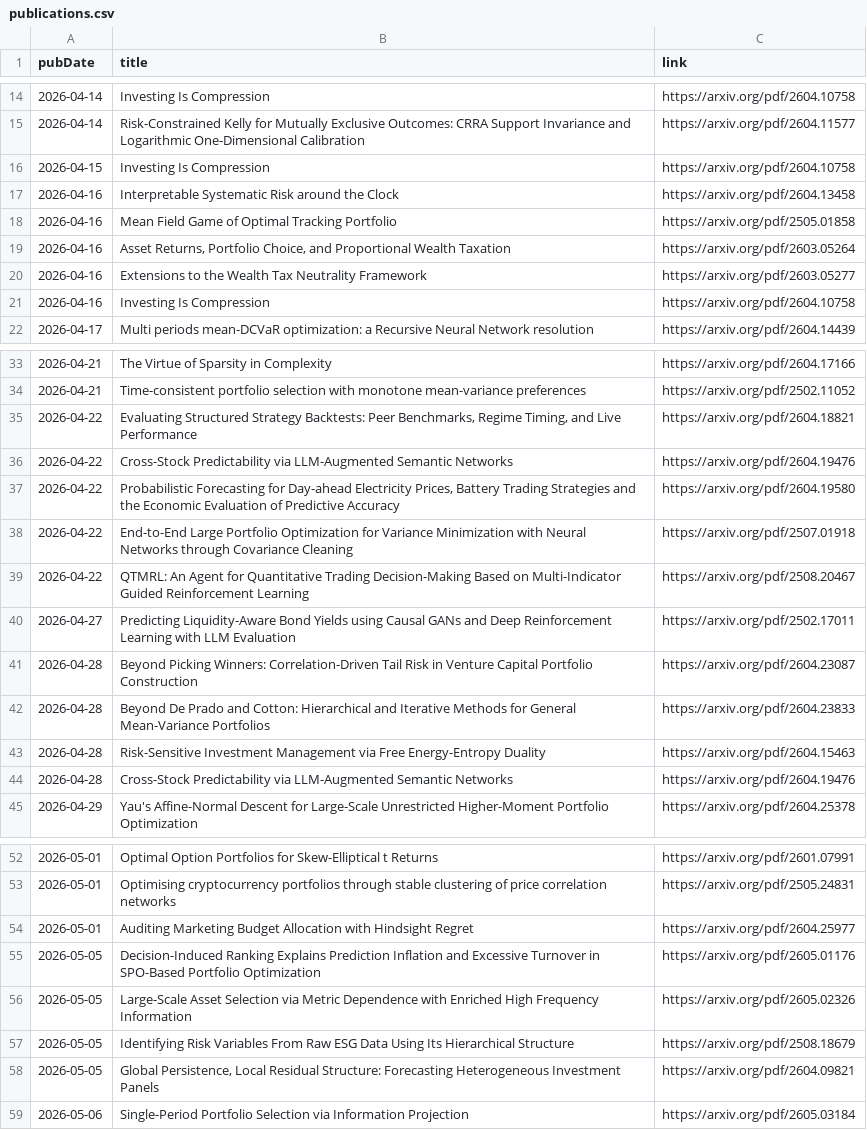
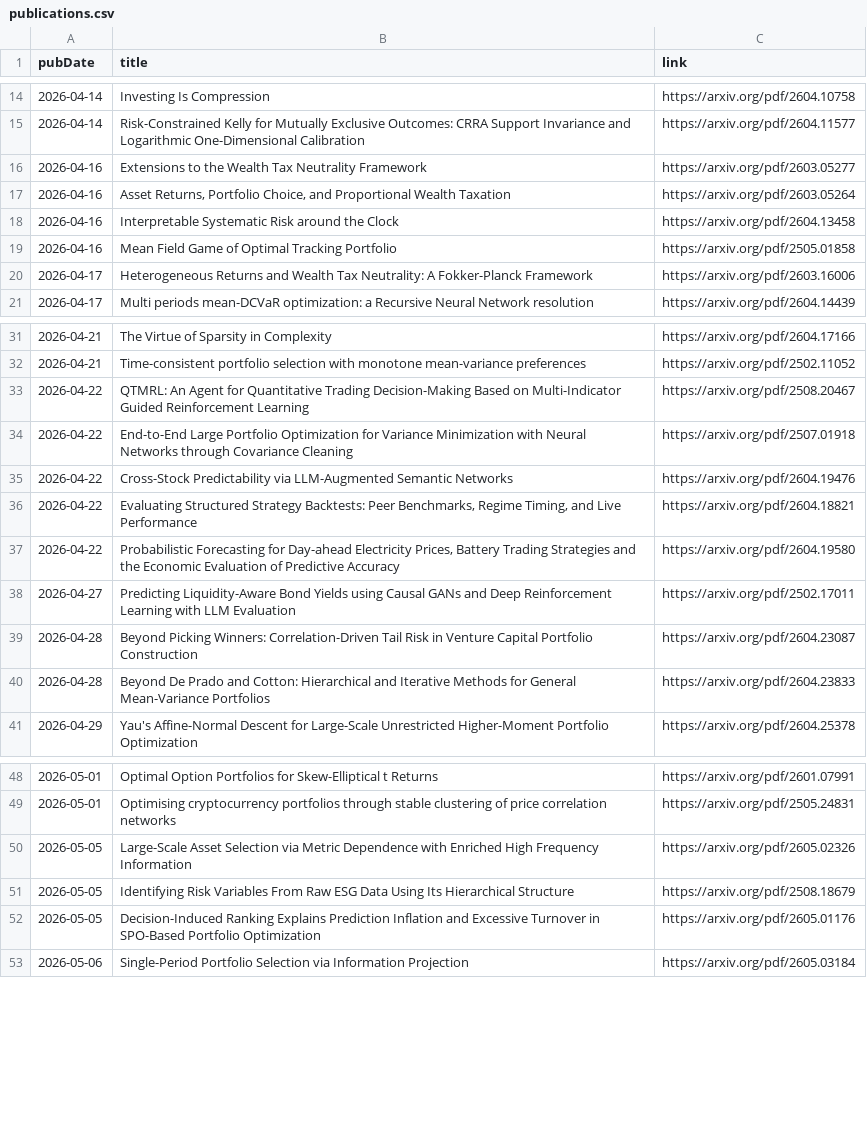
Before and after one commit to mmiliukas/portfolio, a CSV file: publications.csv, drawn as a sheet; only a part is shown, gaps mark what is left out; the diff covers the shown part only.

```diff
--- a/publications.csv
+++ b/publications.csv
@@ -15,8 +15,7 @@ pubDate,title,link
 2026-04-14,Risk-Constrained Kelly for Mutually Exclusive Outcomes: CRRA Support Invariance and Logarithmic One-Dimensional Calibration,https://arxiv.org/pdf/2604.11577
-2026-04-15,Investing Is Compression,https://arxiv.org/pdf/2604.10758
+2026-04-16,Extensions to the Wealth Tax Neutrality Framework,https://arxiv.org/pdf/2603.05277
+2026-04-16,"Asset Returns, Portfolio Choice, and Proportional Wealth Taxation",https://arxiv.org/pdf/2603.05264
 2026-04-16,Interpretable Systematic Risk around the Clock,https://arxiv.org/pdf/2604.13458
 2026-04-16,Mean Field Game of Optimal Tracking Portfolio,https://arxiv.org/pdf/2505.01858
-2026-04-16,"Asset Returns, Portfolio Choice, and Proportional Wealth Taxation",https://arxiv.org/pdf/2603.05264
-2026-04-16,Extensions to the Wealth Tax Neutrality Framework,https://arxiv.org/pdf/2603.05277
-2026-04-16,Investing Is Compression,https://arxiv.org/pdf/2604.10758
+2026-04-17,Heterogeneous Returns and Wealth Tax Neutrality: A Fokker-Planck Framework,https://arxiv.org/pdf/2603.16006
 2026-04-17,Multi periods mean-DCVaR optimization: a Recursive Neural Network resolution,https://arxiv.org/pdf/2604.14439
@@ -34,7 +32,7 @@ pubDate,title,link
 2026-04-21,Time-consistent portfolio selection with monotone mean-variance preferences,https://arxiv.org/pdf/2502.11052
+2026-04-22,QTMRL: An Agent for Quantitative Trading Decision-Making Based on Multi-Indicator Guided Reinforcement Learning,https://arxiv.org/pdf/2508.20467
+2026-04-22,End-to-End Large Portfolio Optimization for Variance Minimization with Neural Networks through Covariance Cleaning,https://arxiv.org/pdf/2507.01918
+2026-04-22,Cross-Stock Predictability via LLM-Augmented Semantic Networks,https://arxiv.org/pdf/2604.19476
 2026-04-22,"Evaluating Structured Strategy Backtests: Peer Benchmarks, Regime Timing, and Live Performance",https://arxiv.org/pdf/2604.18821
-2026-04-22,Cross-Stock Predictability via LLM-Augmented Semantic Networks,https://arxiv.org/pdf/2604.19476
 2026-04-22,"Probabilistic Forecasting for Day-ahead Electricity Prices, Battery Trading Strategies and the Economic Evaluation of Predictive Accuracy",https://arxiv.org/pdf/2604.19580
-2026-04-22,End-to-End Large Portfolio Optimization for Variance Minimization with Neural Networks through Covariance Cleaning,https://arxiv.org/pdf/2507.01918
-2026-04-22,QTMRL: An Agent for Quantitative Trading Decision-Making Based on Multi-Indicator Guided Reinforcement Learning,https://arxiv.org/pdf/2508.20467
 2026-04-27,Predicting Liquidity-Aware Bond Yields using Causal GANs and Deep Reinforcement Learning with LLM Evaluation,https://arxiv.org/pdf/2502.17011
@@ -42,4 +40,2 @@ pubDate,title,link
 2026-04-28,Beyond De Prado and Cotton: Hierarchical and Iterative Methods for General Mean-Variance Portfolios,https://arxiv.org/pdf/2604.23833
-2026-04-28,Risk-Sensitive Investment Management via Free Energy-Entropy Duality,https://arxiv.org/pdf/2604.15463
-2026-04-28,Cross-Stock Predictability via LLM-Augmented Semantic Networks,https://arxiv.org/pdf/2604.19476
 2026-04-29,Yau's Affine-Normal Descent for Large-Scale Unrestricted Higher-Moment Portfolio Optimization,https://arxiv.org/pdf/2604.25378
@@ -53,7 +49,5 @@ pubDate,title,link
 2026-05-01,Optimising cryptocurrency portfolios through stable clustering of price correlation networks,https://arxiv.org/pdf/2505.24831
-2026-05-01,Auditing Marketing Budget Allocation with Hindsight Regret,https://arxiv.org/pdf/2604.25977
-2026-05-05,Decision-Induced Ranking Explains Prediction Inflation and Excessive Turnover in SPO-Based Portfolio Optimization,https://arxiv.org/pdf/2605.01176
 2026-05-05,Large-Scale Asset Selection via Metric Dependence with Enriched High Frequency Information,https://arxiv.org/pdf/2605.02326
 2026-05-05,Identifying Risk Variables From Raw ESG Data Using Its Hierarchical Structure,https://arxiv.org/pdf/2508.18679
-2026-05-05,"Global Persistence, Local Residual Structure: Forecasting Heterogeneous Investment Panels",https://arxiv.org/pdf/2604.09821
+2026-05-05,Decision-Induced Ranking Explains Prediction Inflation and Excessive Turnover in SPO-Based Portfolio Optimization,https://arxiv.org/pdf/2605.01176
 2026-05-06,Single-Period Portfolio Selection via Information Projection,https://arxiv.org/pdf/2605.03184
```
Also changed, not shown: 3 removed rows elsewhere in this file, 1 other file.
